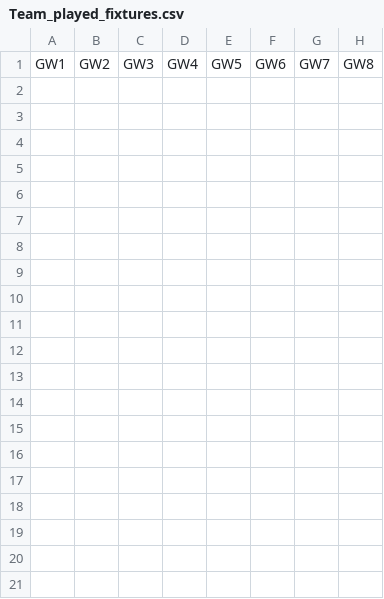
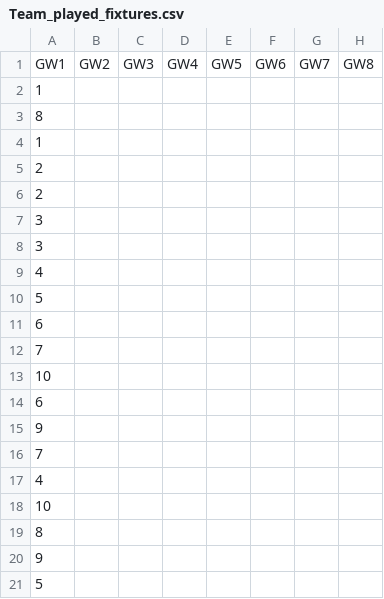
Before and after one commit to tikeve/tikeve.github.io, a CSV file: in/Team_played_fixtures.csv, drawn as a sheet; only a part is shown; rows hold the shown columns only; the diff names each change by its address in the sheet, - before the commit and + after, or states it on an @@ line.

```diff
--- a/in/Team_played_fixtures.csv
+++ b/in/Team_played_fixtures.csv
+row 2: 1
+row 3: 8
+row 4: 1
+row 5: 2
+row 6: 2
+row 7: 3
+row 8: 3
+row 9: 4
+row 10: 5
+row 11: 6
+row 12: 7
+row 13: 10
+row 14: 6
+row 15: 9
+row 16: 7
+row 17: 4
+row 18: 10
+row 19: 8
+row 20: 9
+row 21: 5
```
Also changed, not shown: in/Player_fixtures.csv, in/Player_opponent_team.csv, 14 other files.
